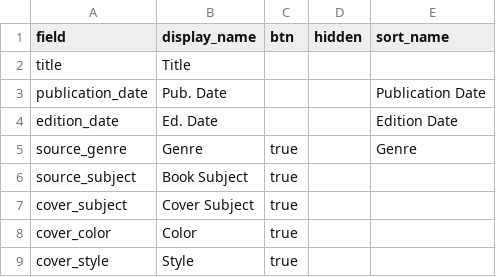
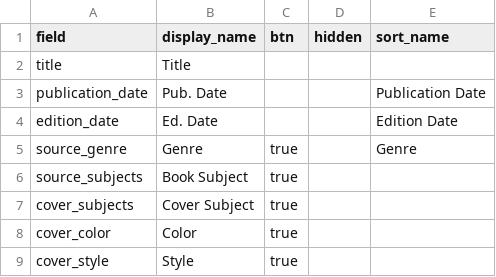
Before and after one commit to engiroux/book-cover-art-dl, a CSV file: _data/config-browse.csv, drawn as a sheet.

Commit message:
Update config-browse.csv

```diff
--- a/_data/config-browse.csv
+++ b/_data/config-browse.csv
@@ -5,4 +5,4 @@ edition_date,Ed. Date,,,Edition Date
 source_genre,Genre,true,,Genre
-source_subject, Book Subject, true, ,
-cover_subject, Cover Subject, true, ,
+source_subjects, Book Subject, true, ,
+cover_subjects, Cover Subject, true, ,
 cover_color, Color, true, ,
```
